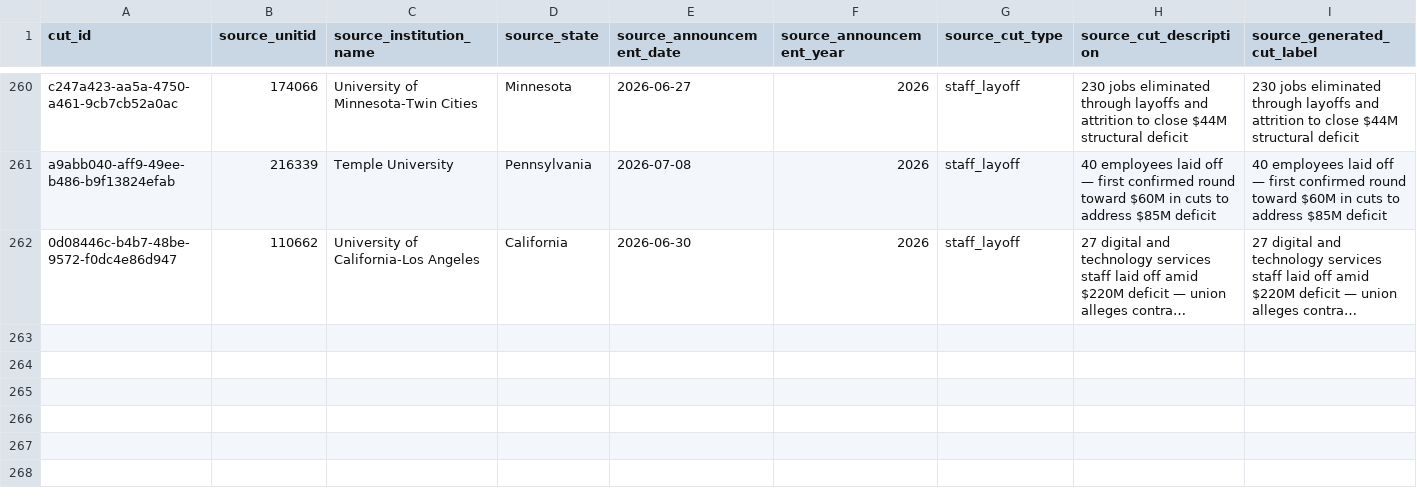
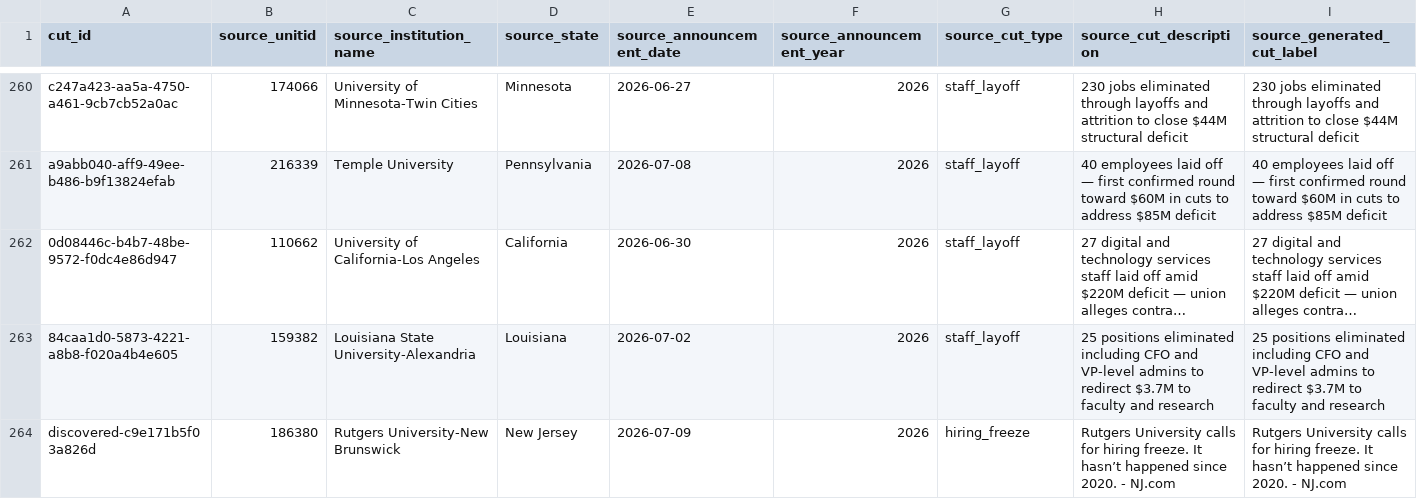
Before and after one commit to marinav13/financial-health-tracker, a CSV file: data_pipelines/college_cuts/editorial_overrides.csv, drawn as a sheet; only a part is shown, gaps mark what is left out; long unchanged cells end in …; rows hold the shown columns only; the diff covers the shown part only; the diff names each change by its address in the sheet, - before the commit and + after, or states it on an @@ line.

```diff
--- a/data_pipelines/college_cuts/editorial_overrides.csv
+++ b/data_pipelines/college_cuts/editorial_overrides.csv
+row 263: 84caa1d0-5873-4221-a8b8-f020a4b4e605 | 159382 | Louisiana State University-Alexandria | Louisiana | 2026-07-02 | 2026 | staff_layoff | 25 positions eliminated including CFO and VP-level admins to redirect $3.7M to faculty and research | 25 positions eliminated including CFO and VP-level admins to redirect $3.7M to faculty and research
+row 264: discovered-c9e171b5f03a826d | 186380 | Rutgers University-New Brunswick | New Jersey | 2026-07-09 | 2026 | hiring_freeze | Rutgers University calls for hiring freeze. It hasn’t happened since 2020. - NJ.com | Rutgers University calls for hiring freeze. It hasn’t happened since 2020. - NJ.com
```
Also changed, not shown: 1 added row elsewhere in this file, data_pipelines/accreditation/dapip_code_coverage.csv, data_pipelines/college_cuts/college_cuts_financial_tracker_cut_level_joined.csv, 10 other files.
